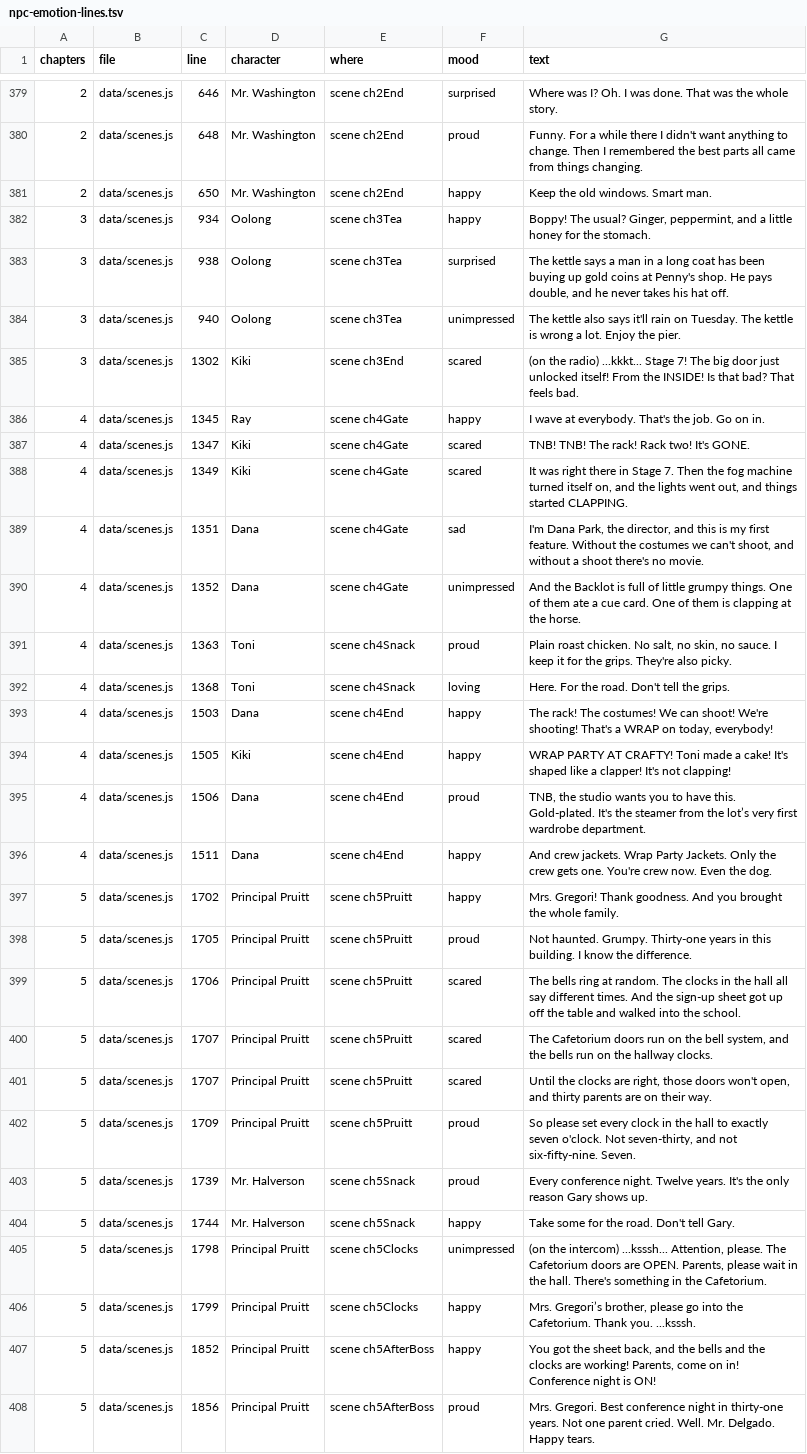
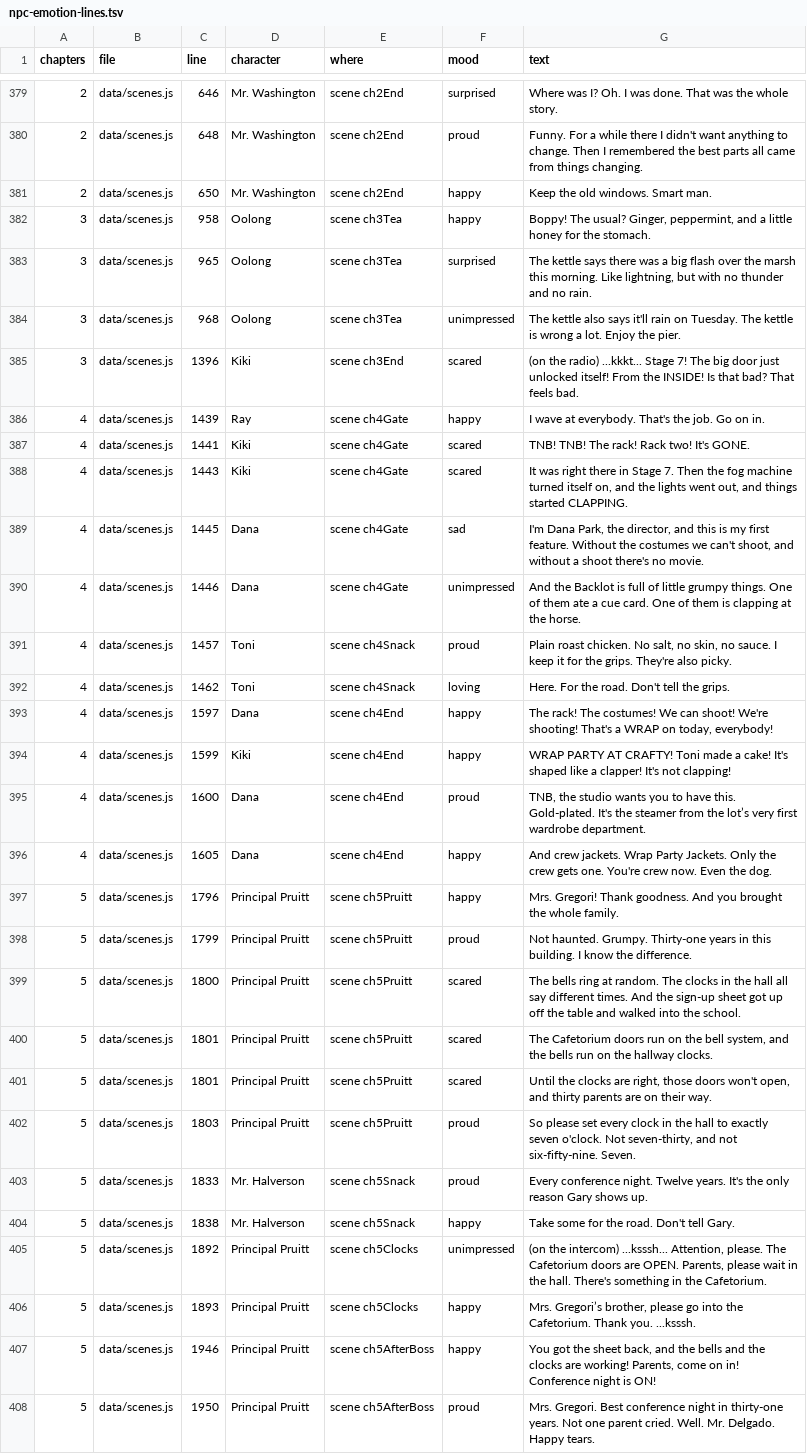
Before and after one commit to trivituso81/adventures-of-tom, a TSV file: docs/npc-emotion-lines.tsv, drawn as a sheet; only a part is shown, gaps mark what is left out; the diff covers the shown part only; the diff names each change by its address in the sheet, - before the commit and + after, or states it on an @@ line.

```diff
--- a/docs/npc-emotion-lines.tsv
+++ b/docs/npc-emotion-lines.tsv
-C382 (line): 934
+C382 (line): 958
-C383 (line): 938
+C383 (line): 965
-G383 (text): …kettle says a man in a long coat has been buying up gold coins at Penny's shop. He pays double, and he never takes his hat off.
+G383 (text): …kettle says there was a big flash over the marsh this morning. Like lightning, but with no thunder and no rain.
-C384 (line): 940
+C384 (line): 968
-C385 (line): 1302
+C385 (line): 1396
-C386 (line): 1345
+C386 (line): 1439
-C387 (line): 1347
+C387 (line): 1441
-C388 (line): 1349
+C388 (line): 1443
-C389 (line): 1351
+C389 (line): 1445
-C390 (line): 1352
+C390 (line): 1446
-C391 (line): 1363
+C391 (line): 1457
-C392 (line): 1368
+C392 (line): 1462
-C393 (line): 1503
+C393 (line): 1597
-C394 (line): 1505
+C394 (line): 1599
-C395 (line): 1506
+C395 (line): 1600
-C396 (line): 1511
+C396 (line): 1605
-C397 (line): 1702
+C397 (line): 1796
-C398 (line): 1705
+C398 (line): 1799
-C399 (line): 1706
+C399 (line): 1800
-C400:C401 (line): 1707
+C400:C401 (line): 1801
-C402 (line): 1709
+C402 (line): 1803
-C403 (line): 1739
+C403 (line): 1833
-C404 (line): 1744
+C404 (line): 1838
-C405 (line): 1798
+C405 (line): 1892
-C406 (line): 1799
+C406 (line): 1893
-C407 (line): 1852
+C407 (line): 1946
-C408 (line): 1856
+C408 (line): 1950
```
Also changed, not shown: 47 edited cells elsewhere in this file, docs/emotion-index-lines.tsv, 26 other files.
